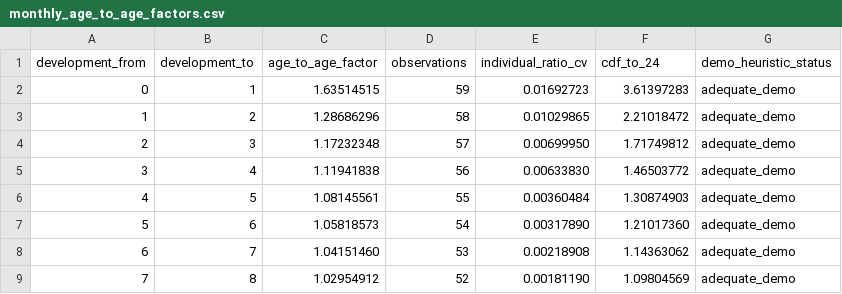
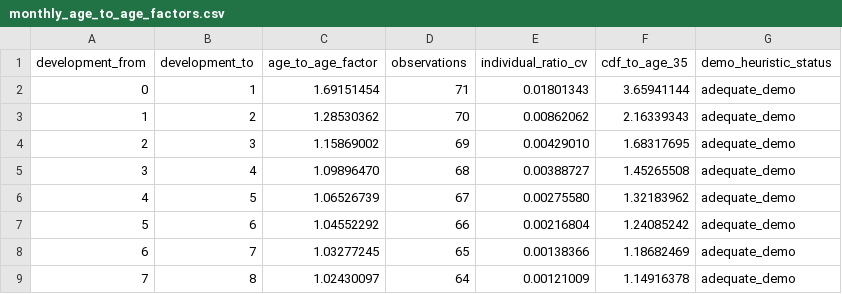
Before and after one commit to jaforero/health-insurance-reserving-handbook, a CSV file: data/demo_monthly_triangles/monthly_age_to_age_factors.csv, drawn as a sheet; only a part is shown; the diff covers the shown part only.

```diff
--- a/data/demo_monthly_triangles/monthly_age_to_age_factors.csv
+++ b/data/demo_monthly_triangles/monthly_age_to_age_factors.csv
@@ -1,9 +1,9 @@
-development_from,development_to,age_to_age_factor,observations,individual_ratio_cv,cdf_to_24,demo_heuristic_status
-0,1,1.63514515,59,0.01692723,3.61397283,adequate_demo
-1,2,1.28686296,58,0.01029865,2.21018472,adequate_demo
-2,3,1.17232348,57,0.00699950,1.71749812,adequate_demo
-3,4,1.11941838,56,0.00633830,1.46503772,adequate_demo
-4,5,1.08145561,55,0.00360484,1.30874903,adequate_demo
-5,6,1.05818573,54,0.00317890,1.21017360,adequate_demo
-6,7,1.04151460,53,0.00218908,1.14363062,adequate_demo
-7,8,1.02954912,52,0.00181190,1.09804569,adequate_demo
+development_from,development_to,age_to_age_factor,observations,individual_ratio_cv,cdf_to_age_35,demo_heuristic_status
+0,1,1.69151454,71,0.01801343,3.65941144,adequate_demo
+1,2,1.28530362,70,0.00862062,2.16339343,adequate_demo
+2,3,1.15869002,69,0.00429010,1.68317695,adequate_demo
+3,4,1.09896470,68,0.00388727,1.45265508,adequate_demo
+4,5,1.06526739,67,0.00275580,1.32183962,adequate_demo
+5,6,1.04552292,66,0.00216804,1.24085242,adequate_demo
+6,7,1.03277245,65,0.00138366,1.18682469,adequate_demo
+7,8,1.02430097,64,0.00121009,1.14916378,adequate_demo
```
Also changed, not shown: 11 added rows and 64 edited cells elsewhere in this file, data/demo_monthly_triangles/data_sufficiency_diagnostics.csv, data/demo_monthly_triangles/monthly_bornhuetter_ferguson_prior.csv, 52 other files.
